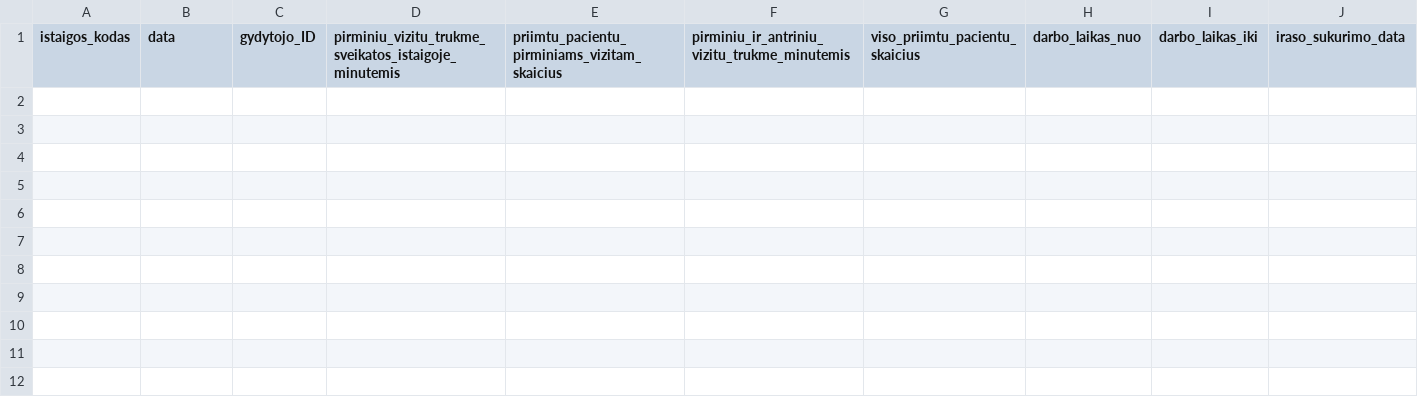
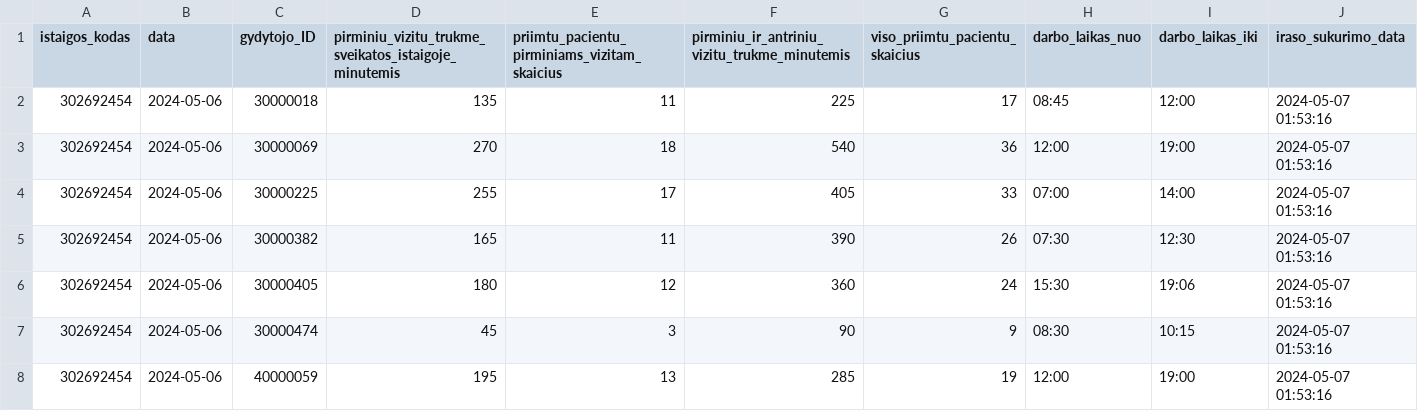
Before and after one commit to vilnius/VMKL, a CSV file: 302692454_family_doctors_visits_hours.csv, drawn as a sheet.

```diff
--- a/302692454_family_doctors_visits_hours.csv
+++ b/302692454_family_doctors_visits_hours.csv
@@ -1 +1,8 @@
 istaigos_kodas;data;gydytojo_ID;pirminiu_vizitu_trukme_sveikatos_istaigoje_minutemis;priimtu_pacientu_pirminiams_vizitam_skaicius;pirminiu_ir_antriniu_vizitu_trukme_minutemis;viso_priimtu_pacientu_skaicius;darbo_laikas_nuo;darbo_laikas_iki;iraso_sukurimo_data
+302692454;2024-05-06;30000018;135;11;225;17;08:45;12:00;2024-05-07 01:53:16
+302692454;2024-05-06;30000069;270;18;540;36;12:00;19:00;2024-05-07 01:53:16
+302692454;2024-05-06;30000225;255;17;405;33;07:00;14:00;2024-05-07 01:53:16
+302692454;2024-05-06;30000382;165;11;390;26;07:30;12:30;2024-05-07 01:53:16
+302692454;2024-05-06;30000405;180;12;360;24;15:30;19:06;2024-05-07 01:53:16
+302692454;2024-05-06;30000474;45;3;90;9;08:30;10:15;2024-05-07 01:53:16
+302692454;2024-05-06;40000059;195;13;285;19;12:00;19:00;2024-05-07 01:53:16
```
Also changed, not shown: 302692454_family_doctors_list.csv, 302692454_free_registrations.csv, 1 other file.
